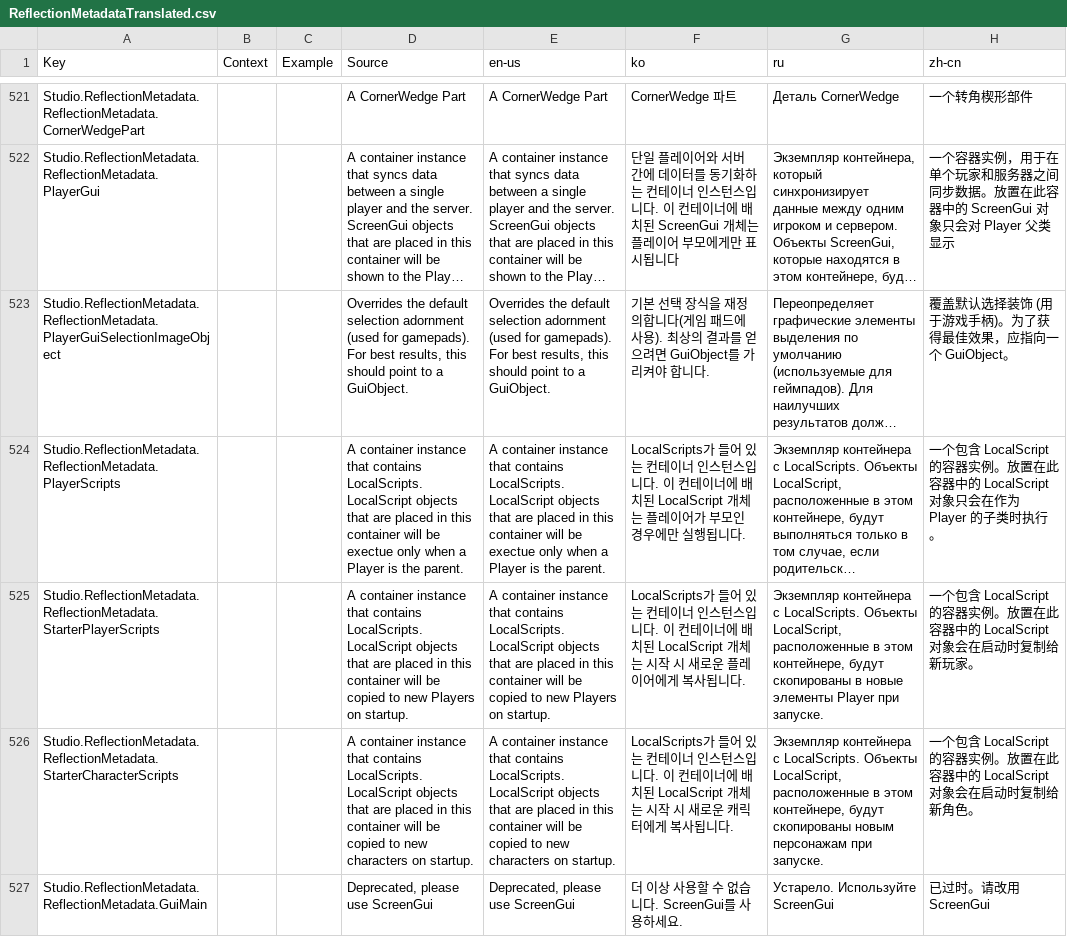
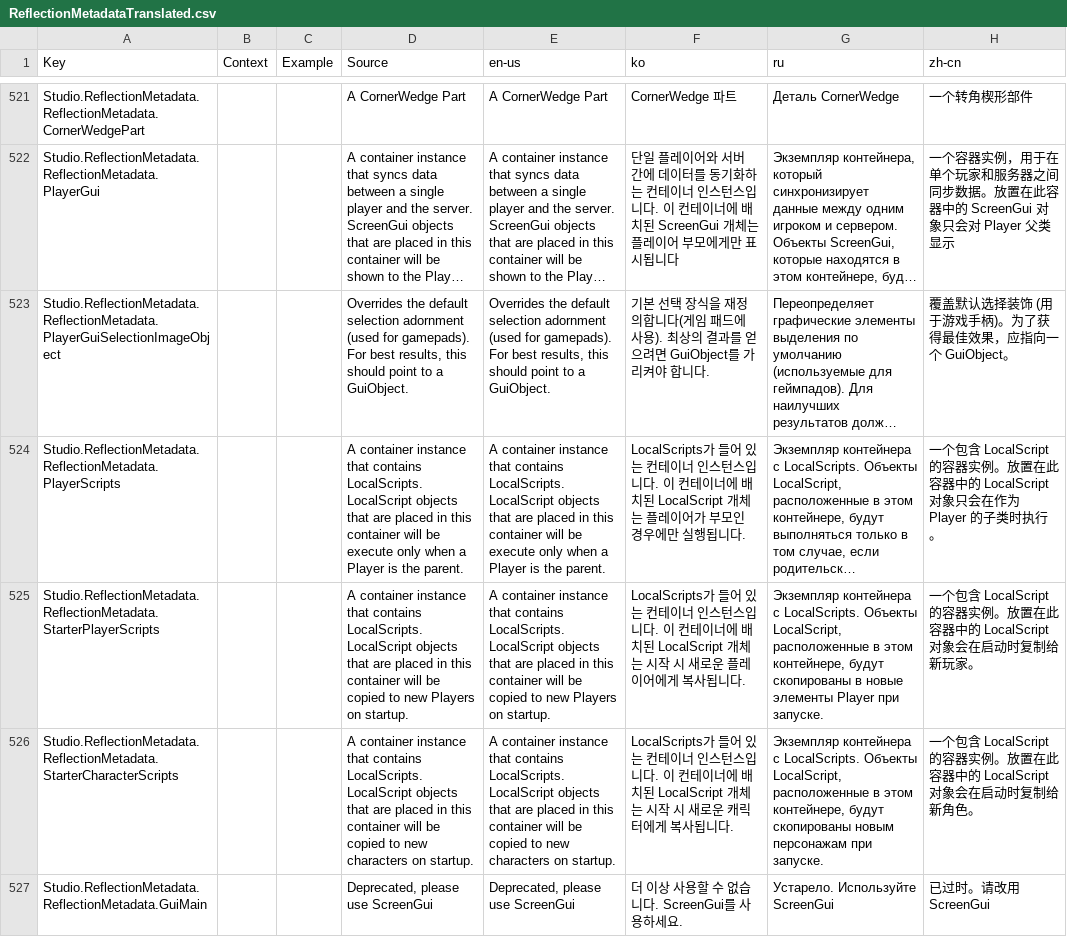
Before and after one commit to Kan18/Roblox-Client-Tracker, a CSV file: QtResources/Translation/ReflectionMetadataTranslated.csv, drawn as a sheet; only a part is shown, gaps mark what is left out; long unchanged cells end in …; the diff names each change by its address in the sheet, - before the commit and + after, or states it on an @@ line.

```diff
--- a/QtResources/Translation/ReflectionMetadataTranslated.csv
+++ b/QtResources/Translation/ReflectionMetadataTranslated.csv
-D524 (Source): …will be exectue only when…
+D524 (Source): …will be execute only when…
-E524 (en-us): …will be exectue only when…
+E524 (en-us): …will be execute only when…
```
Also changed, not shown: QtResources/Translation/ReflectionMetadataUntranslated.csv, QtResources/Translation/StudioStringsTranslated.csv, 9 other files.
